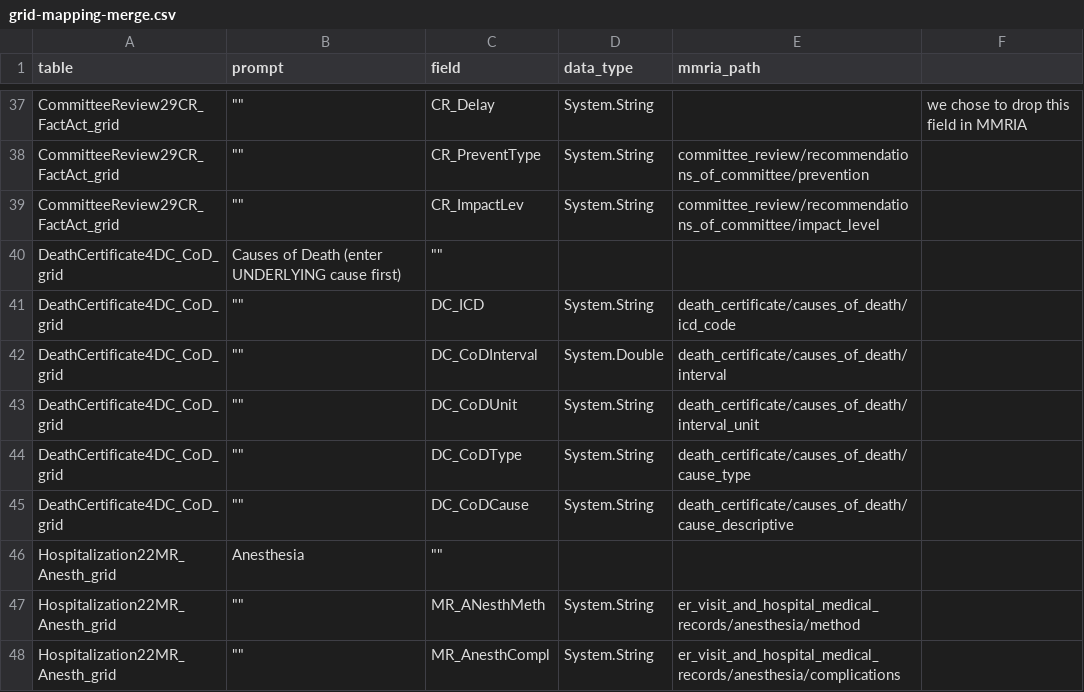
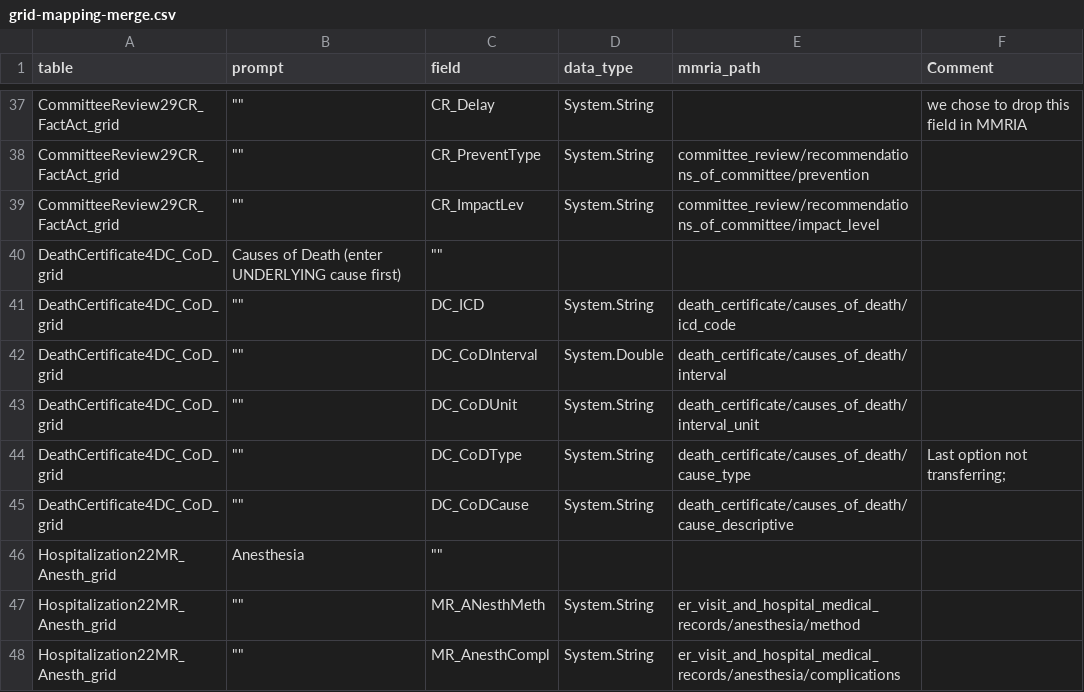
Before and after one commit to icuseven/MMRDS, a CSV file: source-code/scratch/owin/mmrds-importer/mapping-file-set/grid-mapping-merge.csv, drawn as a sheet; only a part is shown, gaps mark what is left out; the diff names each change by its address in the sheet, - before the commit and + after, or states it on an @@ line.

```diff
--- a/source-code/scratch/owin/mmrds-importer/mapping-file-set/grid-mapping-merge.csv
+++ b/source-code/scratch/owin/mmrds-importer/mapping-file-set/grid-mapping-merge.csv
-F1: (empty)
+F1: Comment
-F44 (Comment): (empty)
+F44 (Comment): Last option not transferring;
```
Also changed, not shown: source-code/scratch/owin/mmrds-importer/mapping-file-set/MMRDS-Mapping-NO-GRIDS-lookup-values.csv, source-code/scratch/owin/mmrds-importer/mapping-file-set/MMRDS-Mapping-NO-GRIDS-test.csv.
